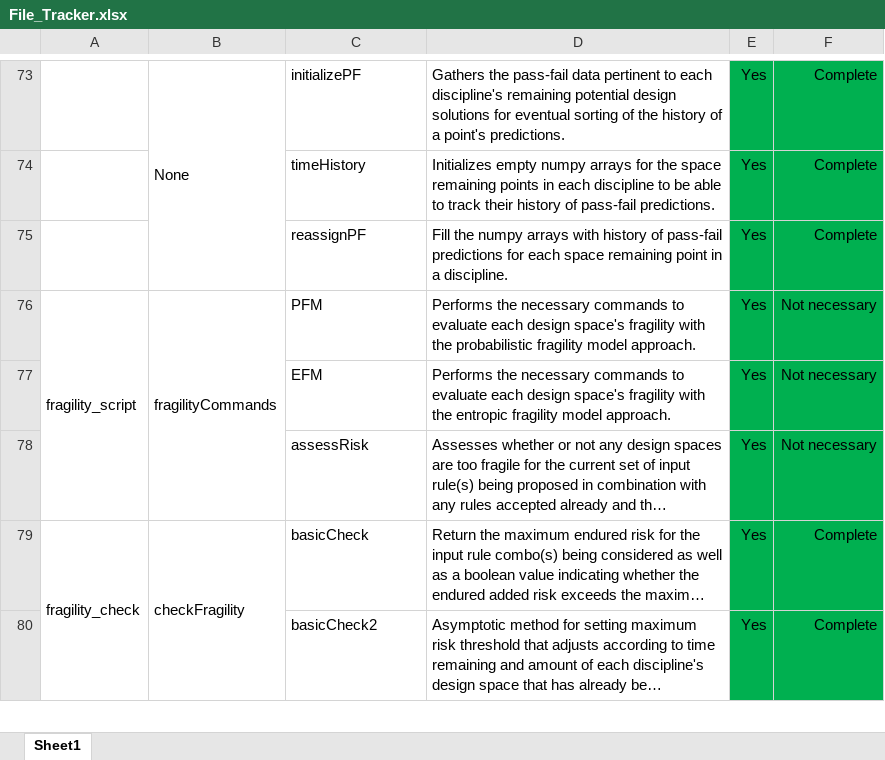
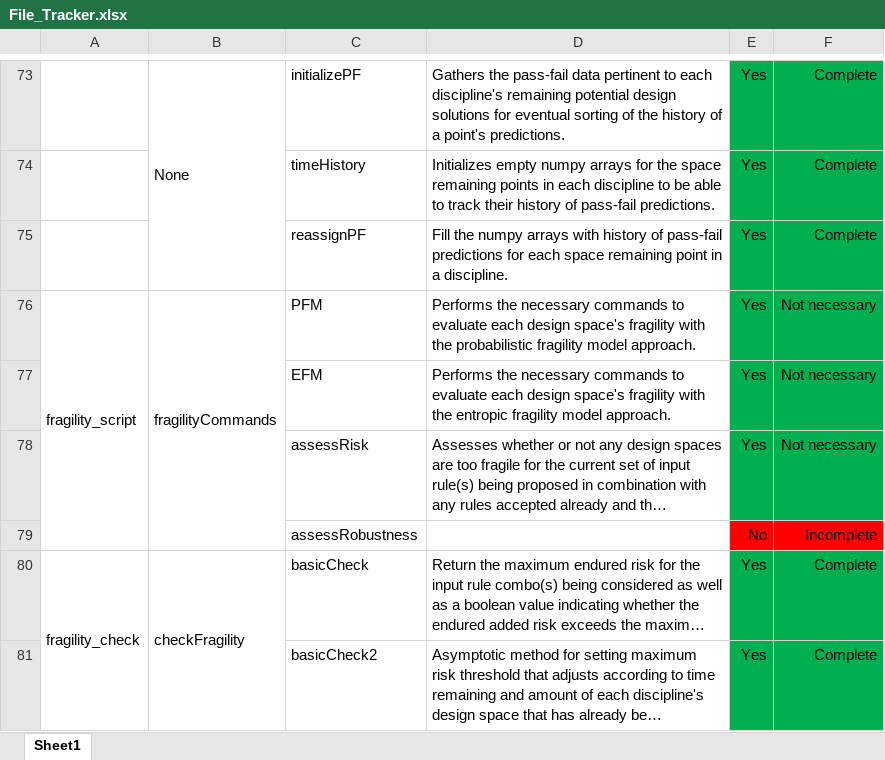
Before and after one commit to Marine-Structures-Design-Lab/DesignSpace_Fragility, an Excel workbook: Python Code/File_Tracker.xlsx, sheet Sheet1, drawn as a sheet; only a part is shown, gaps mark what is left out; long unchanged cells end in …; values as stored, in another font and other column widths than the file's, no borders; the diff names each change by its address in the sheet, - before the commit and + after, or states it on an @@ line.

```diff
--- a/Python Code/File_Tracker.xlsx (sheet Sheet1)
+++ b/Python Code/File_Tracker.xlsx (sheet Sheet1)
+row 79:  |  | assessRobustness |  | No | Incomplete
```
Also changed, not shown: 12 other files.
